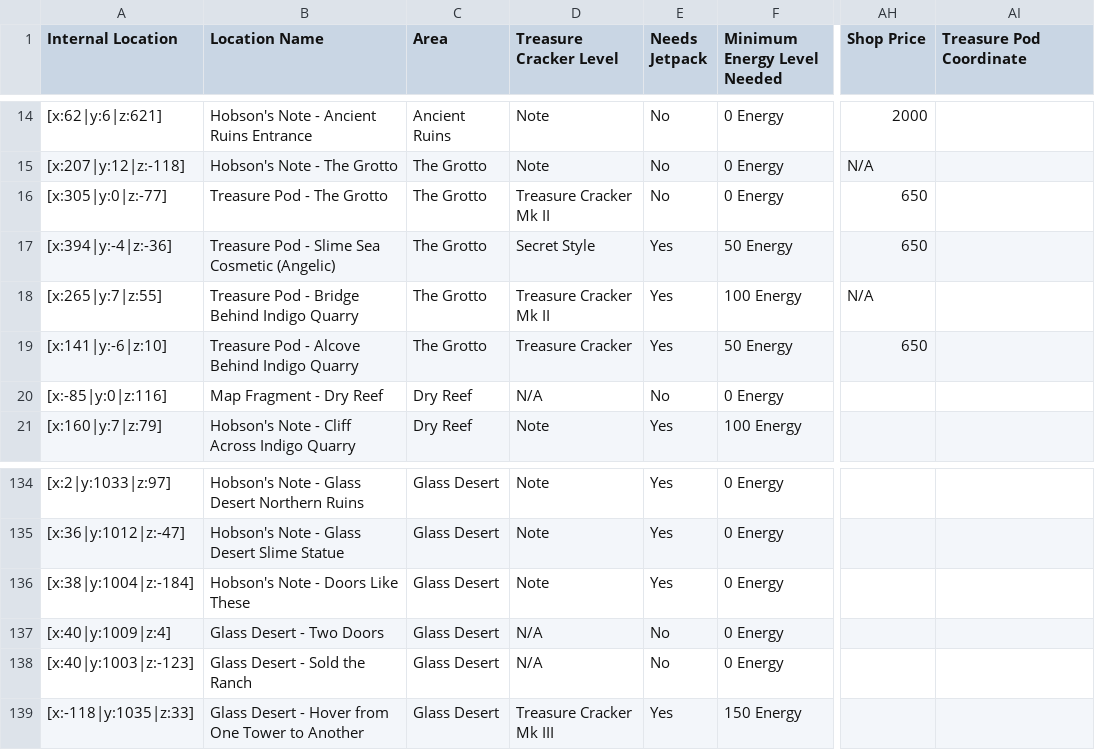
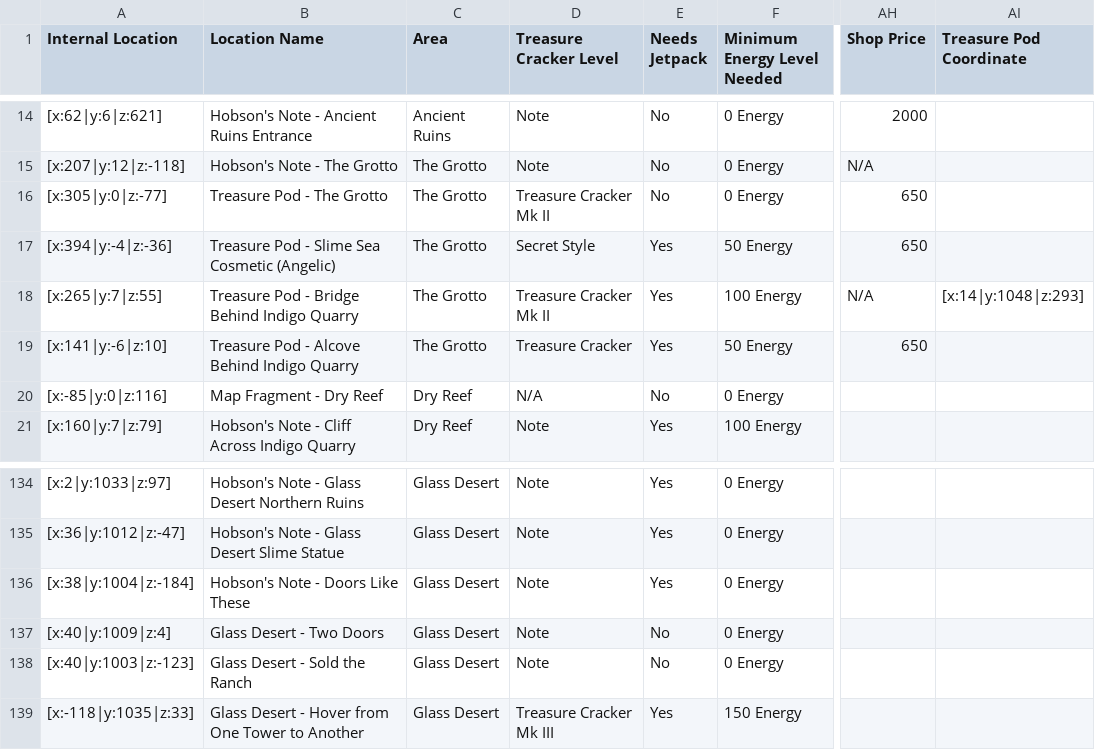
Before and after one commit to SWCreeperKing/ApWorldFactories, a CSV file: ApWorldFactories/Spreadsheets/Slime Rancher/main.csv, drawn as a sheet; only a part is shown, gaps mark what is left out; the diff names each change by its address in the sheet, - before the commit and + after, or states it on an @@ line.

```diff
--- a/ApWorldFactories/Spreadsheets/Slime Rancher/main.csv
+++ b/ApWorldFactories/Spreadsheets/Slime Rancher/main.csv
-AI18 (Treasure Pod Coordinate): (empty)
+AI18 (Treasure Pod Coordinate): [x:14|y:1048|z:293]
-D137:D138 (Treasure Cracker Level): N/A
+D137:D138 (Treasure Cracker Level): Note
```
Also changed, not shown: ApWorldFactories/Spreadsheets/Slime Rancher/GameData.csv, ApWorldFactories/Spreadsheets/Vampire Survivors/main.csv, 8 other files.
